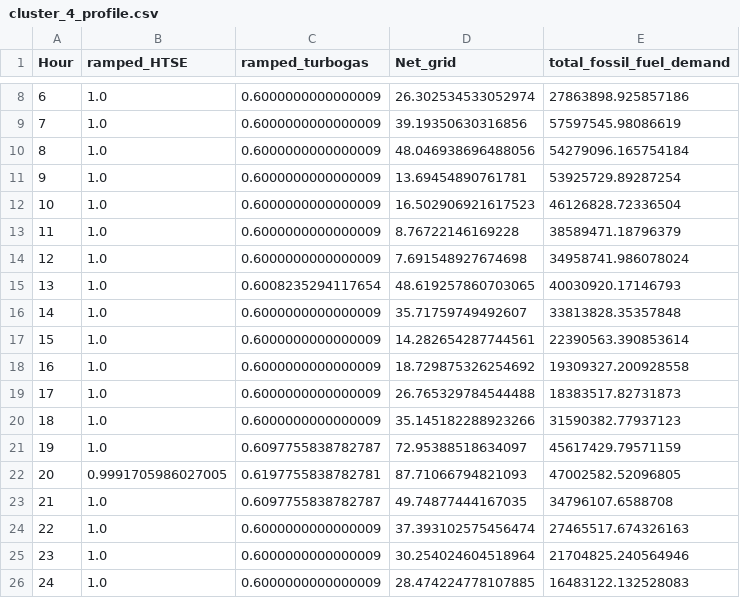
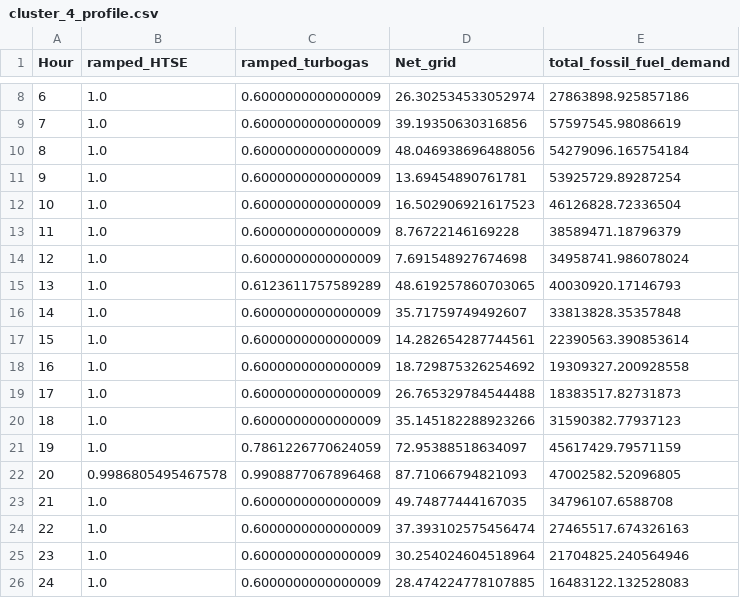
Before and after one commit to simo-pagliu/INRE, a CSV file: cluster_4_profile.csv, drawn as a sheet; only a part is shown, gaps mark what is left out.

```diff
--- a/cluster_4_profile.csv
+++ b/cluster_4_profile.csv
@@ -14,3 +14,3 @@ Hour,ramped_HTSE,ramped_turbogas,Net_grid,total_fossil_fuel_demand
 12,1.0,0.6000000000000009,7.691548927674698,34958741.986078024
-13,1.0,0.6008235294117654,48.619257860703065,40030920.17146793
+13,1.0,0.6123611757589289,48.619257860703065,40030920.17146793
 14,1.0,0.6000000000000009,35.71759749492607,33813828.35357848
@@ -20,5 +20,5 @@ Hour,ramped_HTSE,ramped_turbogas,Net_grid,total_fossil_fuel_demand
 18,1.0,0.6000000000000009,35.145182288923266,31590382.77937123
-19,1.0,0.6097755838782787,72.95388518634097,45617429.79571159
-20,0.9991705986027005,0.6197755838782781,87.71066794821093,47002582.52096805
-21,1.0,0.6097755838782787,49.74877444167035,34796107.6588708
+19,1.0,0.7861226770624059,72.95388518634097,45617429.79571159
+20,0.9986805495467578,0.9908877067896468,87.71066794821093,47002582.52096805
+21,1.0,0.6000000000000009,49.74877444167035,34796107.6588708
 22,1.0,0.6000000000000009,37.393102575456474,27465517.674326163
```
Also changed, not shown: 16 other files.
